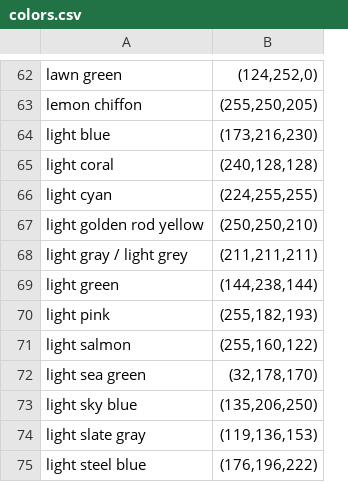
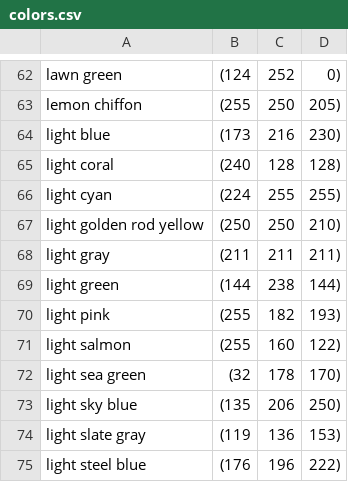
Before and after one commit to jkeychan/RPI-Zero-Weather-Clock-RGB-LED-Matrix, a CSV file: colors.csv, drawn as a sheet; only a part is shown, gaps mark what is left out; removed rows and columns are numbered as before the commit, all else as after; the diff covers the shown part only; the diff names each change by its address in the sheet, - before the commit and + after, or states it on an @@ line.

```diff
--- a/colors.csv
+++ b/colors.csv
-column B, rows 62-75: (124,252,0) | (255,250,205) | (173,216,230) | (240,128,128) | (224,255,255) | (250,250,210) | (211,211,211) | (144,238,144) | (255,182,193) | (255,160,122) | (32,178,170) | (135,206,250) | (119,136,153) | (176,196,222)
+column B, rows 62-75: (124 | (255 | (173 | (240 | (224 | (250 | (211 | (144 | (255 | (255 | (32 | (135 | (119 | (176
+column C, rows 62-75: 252 | 250 | 216 | 128 | 255 | 250 | 211 | 238 | 182 | 160 | 178 | 206 | 136 | 196
+column D, rows 62-75: 0) | 205) | 230) | 128) | 255) | 210) | 211) | 144) | 193) | 122) | 170) | 250) | 153) | 222)
-A68: light gray / light grey
+A68: light gray
```
Also changed, not shown: 1 added row, 6 removed rows and 6 edited cells elsewhere in this file.
